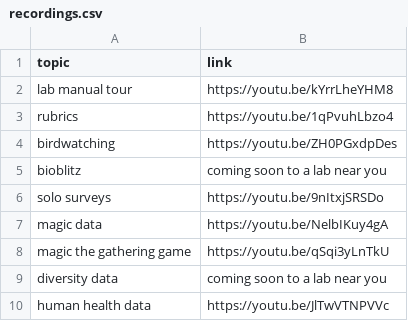
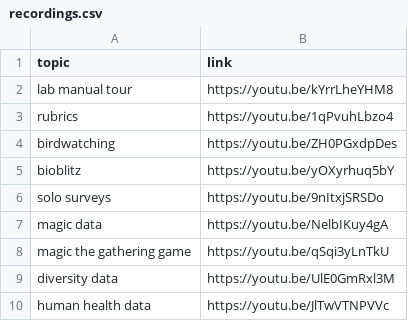
Before and after one commit to zenrabbit/designcraft4experiments, a CSV file: recordings.csv, drawn as a sheet.

```diff
--- a/recordings.csv
+++ b/recordings.csv
@@ -4,3 +4,3 @@ rubrics,https://youtu.be/1qPvuhLbzo4
 birdwatching,https://youtu.be/ZH0PGxdpDes
-bioblitz,coming soon to a lab near you
+bioblitz,https://youtu.be/yOXyrhuq5bY
 solo surveys,https://youtu.be/9nItxjSRSDo
@@ -8,3 +8,3 @@ magic data,https://youtu.be/NelbIKuy4gA
 magic the gathering game,https://youtu.be/qSqi3yLnTkU
-diversity data,coming soon to a lab near you
+diversity data,https://youtu.be/UlE0GmRxl3M
 human health data,https://youtu.be/JlTwVTNPVVc
```
Also changed, not shown: 6 other files.
